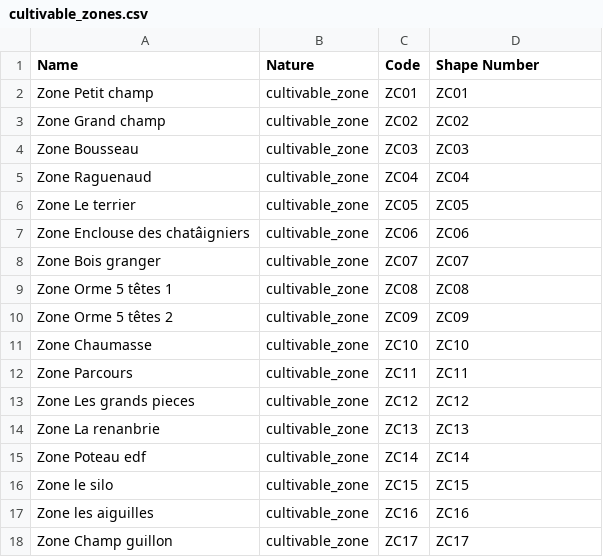
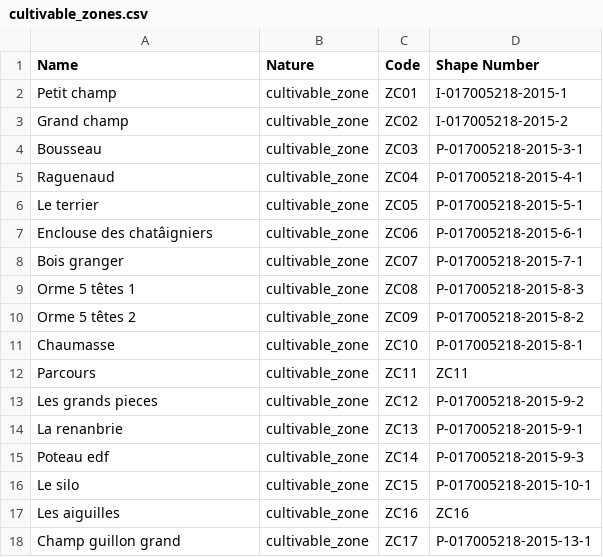
Before and after one commit to ekylibre/first_run-demo, a CSV file: alamano/cultivable_zones.csv, drawn as a sheet; only a part is shown; the diff covers the shown part only.

Commit message:
Update demo FR with budget and cultivable zones.

```diff
--- a/alamano/cultivable_zones.csv
+++ b/alamano/cultivable_zones.csv
@@ -1,18 +1,18 @@
 Name,Nature,Code,Shape Number
-Zone Petit champ,cultivable_zone,ZC01,ZC01
-Zone Grand champ,cultivable_zone,ZC02,ZC02
-Zone Bousseau,cultivable_zone,ZC03,ZC03
-Zone Raguenaud,cultivable_zone,ZC04,ZC04
-Zone Le terrier,cultivable_zone,ZC05,ZC05
-Zone Enclouse des chatâigniers,cultivable_zone,ZC06,ZC06
-Zone Bois granger,cultivable_zone,ZC07,ZC07
-Zone Orme 5 têtes 1,cultivable_zone,ZC08,ZC08
-Zone Orme 5 têtes 2,cultivable_zone,ZC09,ZC09
-Zone Chaumasse,cultivable_zone,ZC10,ZC10
-Zone Parcours,cultivable_zone,ZC11,ZC11
-Zone Les grands pieces,cultivable_zone,ZC12,ZC12
-Zone La renanbrie,cultivable_zone,ZC13,ZC13
-Zone Poteau edf,cultivable_zone,ZC14,ZC14
-Zone le silo,cultivable_zone,ZC15,ZC15
-Zone les aiguilles,cultivable_zone,ZC16,ZC16
-Zone Champ guillon,cultivable_zone,ZC17,ZC17
+Petit champ,cultivable_zone,ZC01,I-017005218-2015-1
+Grand champ,cultivable_zone,ZC02,I-017005218-2015-2
+Bousseau,cultivable_zone,ZC03,P-017005218-2015-3-1
+Raguenaud,cultivable_zone,ZC04,P-017005218-2015-4-1
+Le terrier,cultivable_zone,ZC05,P-017005218-2015-5-1
+Enclouse des chatâigniers,cultivable_zone,ZC06,P-017005218-2015-6-1
+Bois granger,cultivable_zone,ZC07,P-017005218-2015-7-1
+Orme 5 têtes 1,cultivable_zone,ZC08,P-017005218-2015-8-3
+Orme 5 têtes 2,cultivable_zone,ZC09,P-017005218-2015-8-2
+Chaumasse,cultivable_zone,ZC10,P-017005218-2015-8-1
+Parcours,cultivable_zone,ZC11,ZC11
+Les grands pieces,cultivable_zone,ZC12,P-017005218-2015-9-2
+La renanbrie,cultivable_zone,ZC13,P-017005218-2015-9-1
+Poteau edf,cultivable_zone,ZC14,P-017005218-2015-9-3
+Le silo,cultivable_zone,ZC15,P-017005218-2015-10-1
+Les aiguilles,cultivable_zone,ZC16,ZC16
+Champ guillon grand,cultivable_zone,ZC17,P-017005218-2015-13-1
```
Also changed, not shown: 2 removed rows and 28 edited cells elsewhere in this file, 2 other files.
